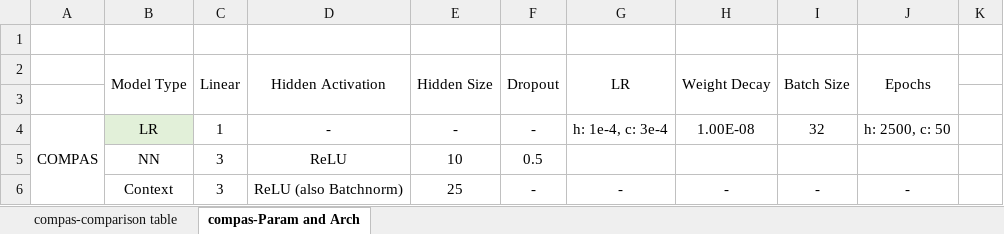
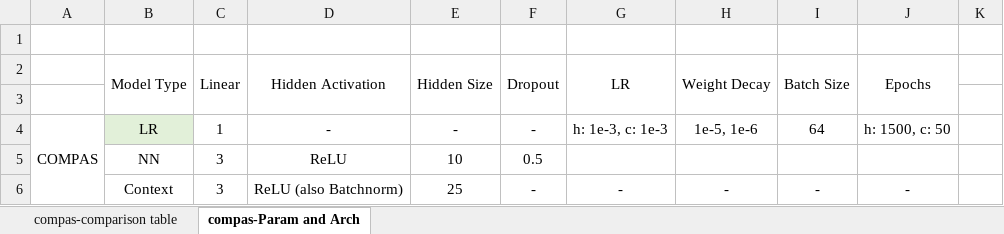
Before and after one commit to alycia-noel/Robust-PFL-Under-Fairness-Heterogeneity, an Excel workbook: experiments/all_results.xlsx, sheet compas-Param and Arch, drawn as a sheet; only a part is shown; values as stored, in another font and other column widths than the file's, no borders; the diff names each change by its address in the sheet, - before the commit and + after, or states it on an @@ line.

```diff
--- a/experiments/all_results.xlsx (sheet compas-Param and Arch)
+++ b/experiments/all_results.xlsx (sheet compas-Param and Arch)
-G4: h: 1e-4, c: 3e-4
+G4: h: 1e-3, c: 1e-3
-H4: 1.00E-08
+H4: 1e-5, 1e-6
-I4: 32
+I4: 64
-J4: h: 2500, c: 50
+J4: h: 1500, c: 50
```
Also changed, not shown: 4 other files.
